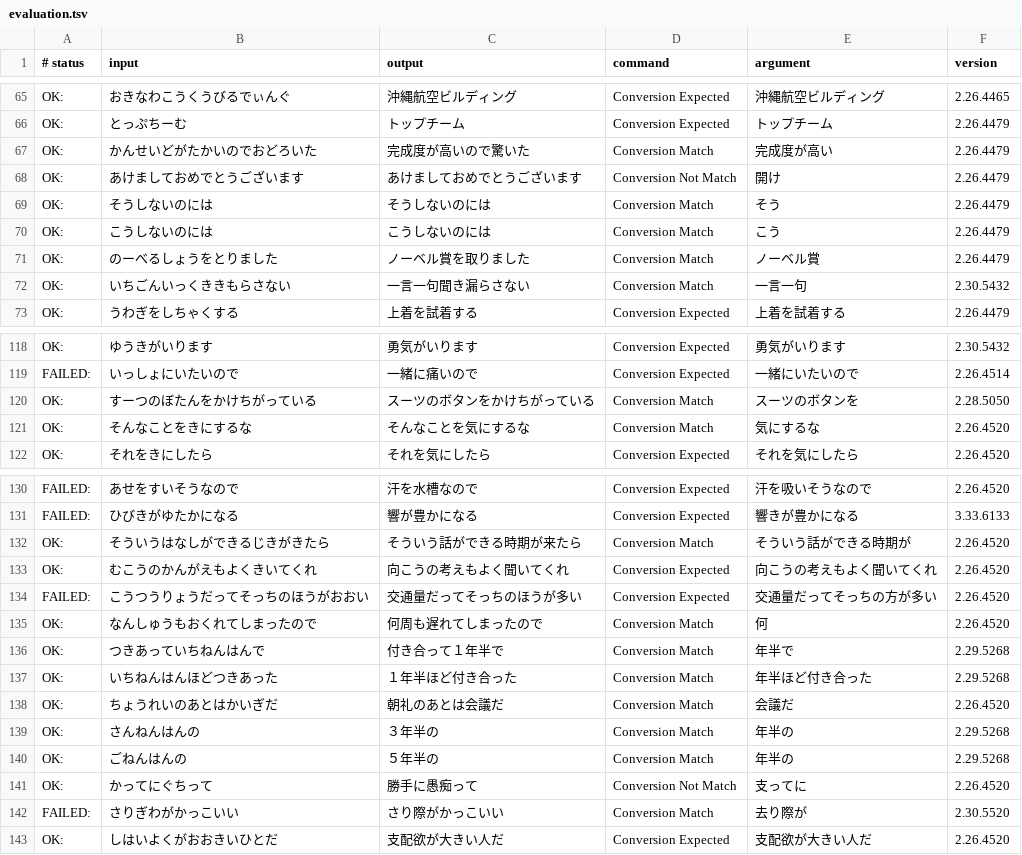
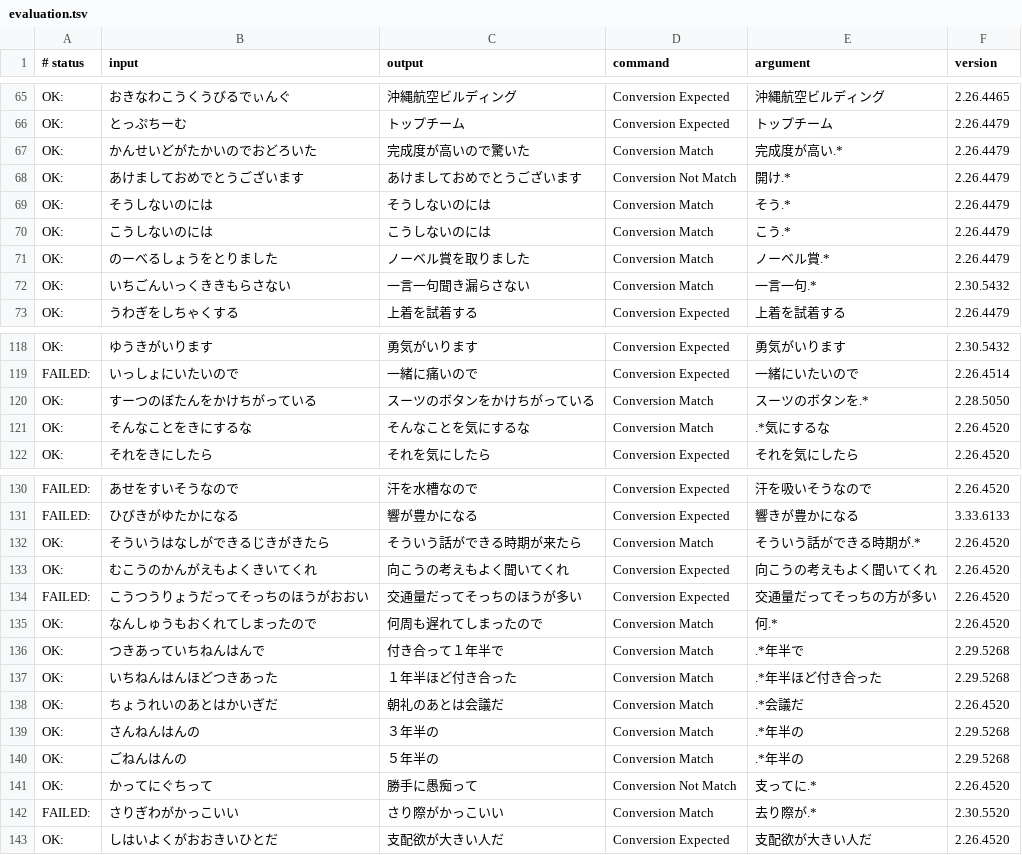
Before and after one commit to marinaMoji/marinaMoji, a TSV file: src/data/dictionary_oss/evaluation.tsv, drawn as a sheet; only a part is shown, gaps mark what is left out; the diff covers the shown part only.

```diff
--- a/src/data/dictionary_oss/evaluation.tsv
+++ b/src/data/dictionary_oss/evaluation.tsv
@@ -66,8 +66,8 @@ OK:	おきなわこうくうびるでぃんぐ	沖縄航空ビルディング	Co
 OK:	とっぷちーむ	トップチーム	Conversion Expected	トップチーム	2.26.4479
-OK:	かんせいどがたかいのでおどろいた	完成度が高いので驚いた	Conversion Match	完成度が高い	2.26.4479
-OK:	あけましておめでとうございます	あけましておめでとうございます	Conversion Not Match	開け	2.26.4479
-OK:	そうしないのには	そうしないのには	Conversion Match	そう	2.26.4479
-OK:	こうしないのには	こうしないのには	Conversion Match	こう	2.26.4479
-OK:	のーべるしょうをとりました	ノーベル賞を取りました	Conversion Match	ノーベル賞	2.26.4479
-OK:	いちごんいっくききもらさない	一言一句聞き漏らさない	Conversion Match	一言一句	2.30.5432
+OK:	かんせいどがたかいのでおどろいた	完成度が高いので驚いた	Conversion Match	完成度が高い.*	2.26.4479
+OK:	あけましておめでとうございます	あけましておめでとうございます	Conversion Not Match	開け.*	2.26.4479
+OK:	そうしないのには	そうしないのには	Conversion Match	そう.*	2.26.4479
+OK:	こうしないのには	こうしないのには	Conversion Match	こう.*	2.26.4479
+OK:	のーべるしょうをとりました	ノーベル賞を取りました	Conversion Match	ノーベル賞.*	2.26.4479
+OK:	いちごんいっくききもらさない	一言一句聞き漏らさない	Conversion Match	一言一句.*	2.30.5432
 OK:	うわぎをしちゃくする	上着を試着する	Conversion Expected	上着を試着する	2.26.4479
@@ -119,4 +119,4 @@ OK:	ゆうきがいります	勇気がいります	Conversion Expected	勇気が
 FAILED:	いっしょにいたいので	一緒に痛いので	Conversion Expected	一緒にいたいので	2.26.4514
-OK:	すーつのぼたんをかけちがっている	スーツのボタンをかけちがっている	Conversion Match	スーツのボタンを	2.28.5050
-OK:	そんなことをきにするな	そんなことを気にするな	Conversion Match	気にするな	2.26.4520
+OK:	すーつのぼたんをかけちがっている	スーツのボタンをかけちがっている	Conversion Match	スーツのボタンを.*	2.28.5050
+OK:	そんなことをきにするな	そんなことを気にするな	Conversion Match	.*気にするな	2.26.4520
 OK:	それをきにしたら	それを気にしたら	Conversion Expected	それを気にしたら	2.26.4520
@@ -131,13 +131,13 @@ FAILED:	あせをすいそうなので	汗を水槽なので	Conversion Expected
 FAILED:	ひびきがゆたかになる	響が豊かになる	Conversion Expected	響きが豊かになる	3.33.6133
-OK:	そういうはなしができるじきがきたら	そういう話ができる時期が来たら	Conversion Match	そういう話ができる時期が	2.26.4520
+OK:	そういうはなしができるじきがきたら	そういう話ができる時期が来たら	Conversion Match	そういう話ができる時期が.*	2.26.4520
 OK:	むこうのかんがえもよくきいてくれ	向こうの考えもよく聞いてくれ	Conversion Expected	向こうの考えもよく聞いてくれ	2.26.4520
 FAILED:	こうつうりょうだってそっちのほうがおおい	交通量だってそっちのほうが多い	Conversion Expected	交通量だってそっちの方が多い	2.26.4520
-OK:	なんしゅうもおくれてしまったので	何周も遅れてしまったので	Conversion Match	何	2.26.4520
-OK:	つきあっていちねんはんで	付き合って１年半で	Conversion Match	年半で	2.29.5268
-OK:	いちねんはんほどつきあった	１年半ほど付き合った	Conversion Match	年半ほど付き合った	2.29.5268
-OK:	ちょうれいのあとはかいぎだ	朝礼のあとは会議だ	Conversion Match	会議だ	2.26.4520
-OK:	さんねんはんの	３年半の	Conversion Match	年半の	2.29.5268
-OK:	ごねんはんの	５年半の	Conversion Match	年半の	2.29.5268
-OK:	かってにぐちって	勝手に愚痴って	Conversion Not Match	支ってに	2.26.4520
-FAILED:	さりぎわがかっこいい	さり際がかっこいい	Conversion Match	去り際が	2.30.5520
+OK:	なんしゅうもおくれてしまったので	何周も遅れてしまったので	Conversion Match	何.*	2.26.4520
+OK:	つきあっていちねんはんで	付き合って１年半で	Conversion Match	.*年半で	2.29.5268
+OK:	いちねんはんほどつきあった	１年半ほど付き合った	Conversion Match	.*年半ほど付き合った	2.29.5268
+OK:	ちょうれいのあとはかいぎだ	朝礼のあとは会議だ	Conversion Match	.*会議だ	2.26.4520
+OK:	さんねんはんの	３年半の	Conversion Match	.*年半の	2.29.5268
+OK:	ごねんはんの	５年半の	Conversion Match	.*年半の	2.29.5268
+OK:	かってにぐちって	勝手に愚痴って	Conversion Not Match	支ってに.*	2.26.4520
+FAILED:	さりぎわがかっこいい	さり際がかっこいい	Conversion Match	去り際が.*	2.30.5520
 OK:	しはいよくがおおきいひとだ	支配欲が大きい人だ	Conversion Expected	支配欲が大きい人だ	2.26.4520
```
Also changed, not shown: 71 edited cells elsewhere in this file, 4 other files.
